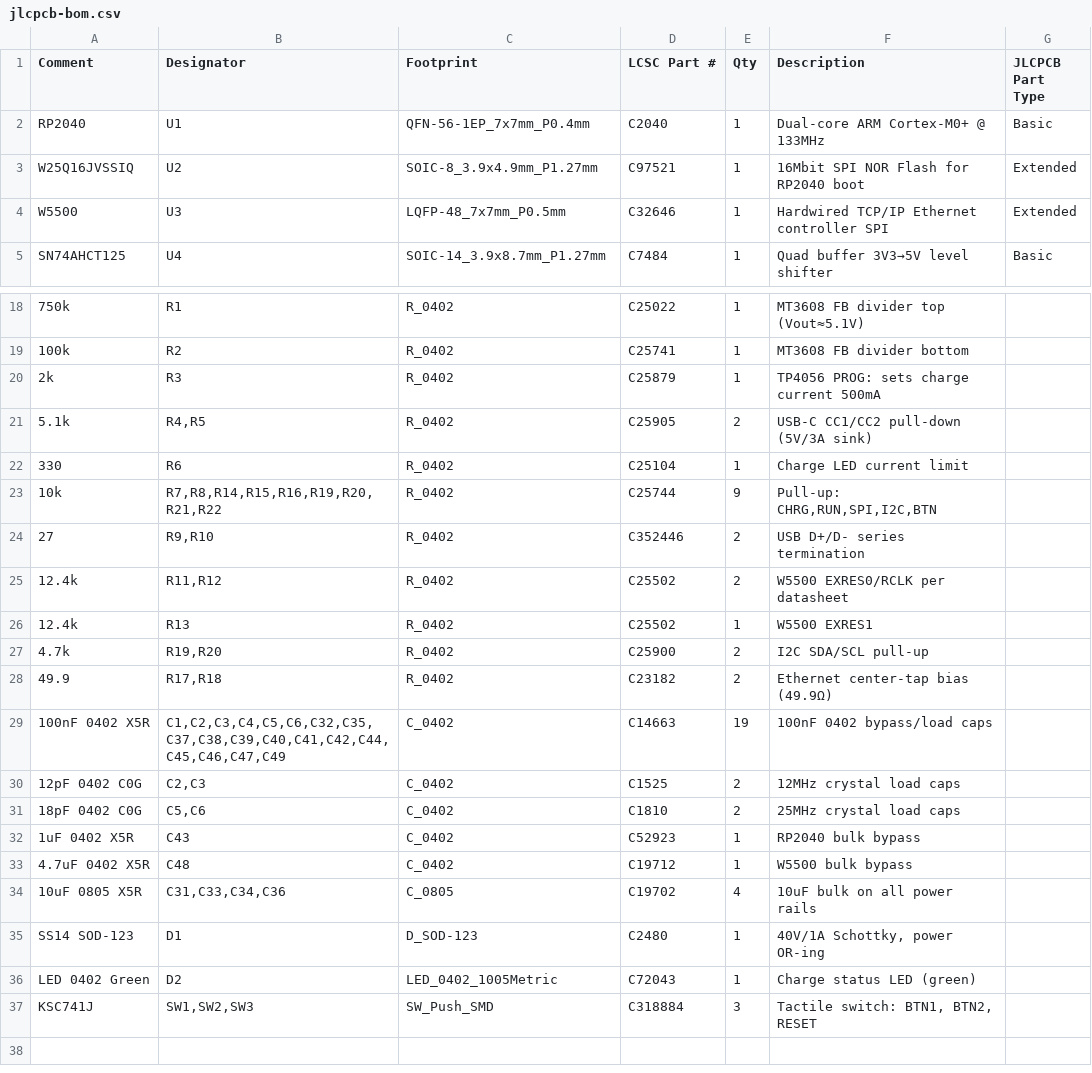
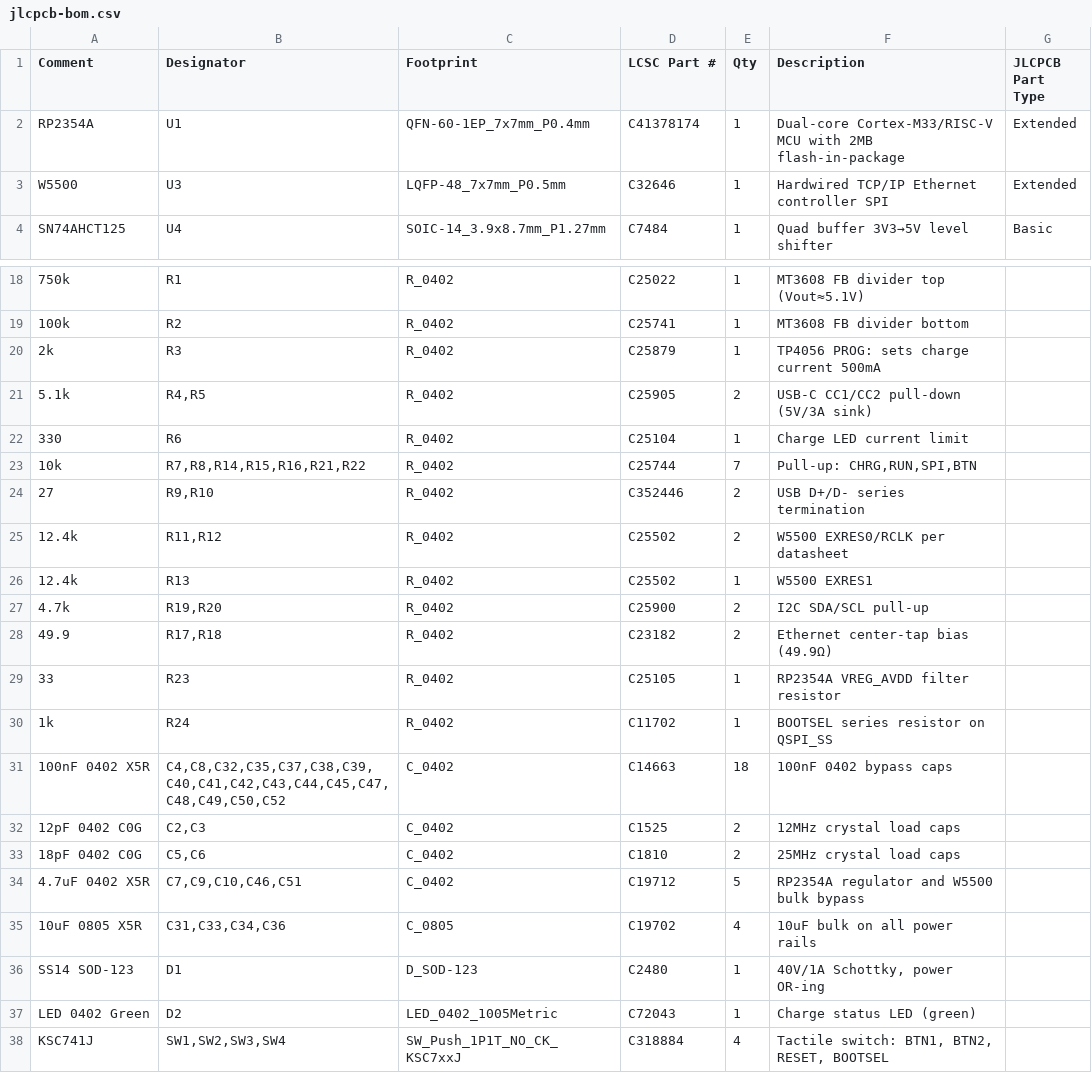
Before and after one commit to dnewcome/2040-artnode, a CSV file: artnet-led-controller/jlcpcb-bom.csv, drawn as a sheet; only a part is shown, gaps mark what is left out; removed rows and columns are numbered as before the commit, all else as after; the diff covers the shown part only; the diff names each change by its address in the sheet, - before the commit and + after, or states it on an @@ line.

Commit message:
Redesign controller around RP2354A

```diff
--- a/artnet-led-controller/jlcpcb-bom.csv
+++ b/artnet-led-controller/jlcpcb-bom.csv
-A2 (Comment): RP2040
+A2 (Comment): RP2354A
-C2 (Footprint): QFN-56-1EP_7x7mm_P0.4mm
+C2 (Footprint): QFN-60-1EP_7x7mm_P0.4mm
-D2 (LCSC Part #): C2040
+D2 (LCSC Part #): C41378174
-F2 (Description): Dual-core ARM Cortex-M0+ @ 133MHz
+F2 (Description): Dual-core Cortex-M33/RISC-V MCU with 2MB flash-in-package
-G2 (JLCPCB Part Type): Basic
+G2 (JLCPCB Part Type): Extended
-row 3: W25Q16JVSSIQ | U2 | SOIC-8_3.9x4.9mm_P1.27mm | C97521 | 1 | 16Mbit SPI NOR Flash for RP2040 boot | Extended
-B23 (Designator): R7,R8,R14,R15,R16,R19,R20,R21,R22
+B23 (Designator): R7,R8,R14,R15,R16,R21,R22
-E23 (Qty): 9
+E23 (Qty): 7
-F23 (Description): Pull-up: CHRG,RUN,SPI,I2C,BTN
+F23 (Description): Pull-up: CHRG,RUN,SPI,BTN
+row 29: 33 | R23 | R_0402 | C25105 | 1 | RP2354A VREG_AVDD filter resistor
+row 30: 1k | R24 | R_0402 | C11702 | 1 | BOOTSEL series resistor on QSPI_SS
-B31 (Designator): C1,C2,C3,C4,C5,C6,C32,C35,C37,C38,C39,C40,C41,C42,C44,C45,C46,C47,C49
+B31 (Designator): C4,C8,C32,C35,C37,C38,C39,C40,C41,C42,C43,C44,C45,C47,C48,C49,C50,C52
-E31 (Qty): 19
+E31 (Qty): 18
-F31 (Description): 100nF 0402 bypass/load caps
+F31 (Description): 100nF 0402 bypass caps
-row 32: 1uF 0402 X5R | C43 | C_0402 | C52923 | 1 | RP2040 bulk bypass
-B34 (Designator): C48
+B34 (Designator): C7,C9,C10,C46,C51
-E34 (Qty): 1
+E34 (Qty): 5
-F34 (Description): W5500 bulk bypass
+F34 (Description): RP2354A regulator and W5500 bulk bypass
-B38 (Designator): SW1,SW2,SW3
+B38 (Designator): SW1,SW2,SW3,SW4
-C38 (Footprint): SW_Push_SMD
+C38 (Footprint): SW_Push_1P1T_NO_CK_KSC7xxJ
-E38 (Qty): 3
+E38 (Qty): 4
-F38 (Description): Tactile switch: BTN1, BTN2, RESET
+F38 (Description): Tactile switch: BTN1, BTN2, RESET, BOOTSEL
```
Also changed, not shown: 1 added row and 3 edited cells elsewhere in this file, 10 other files.
